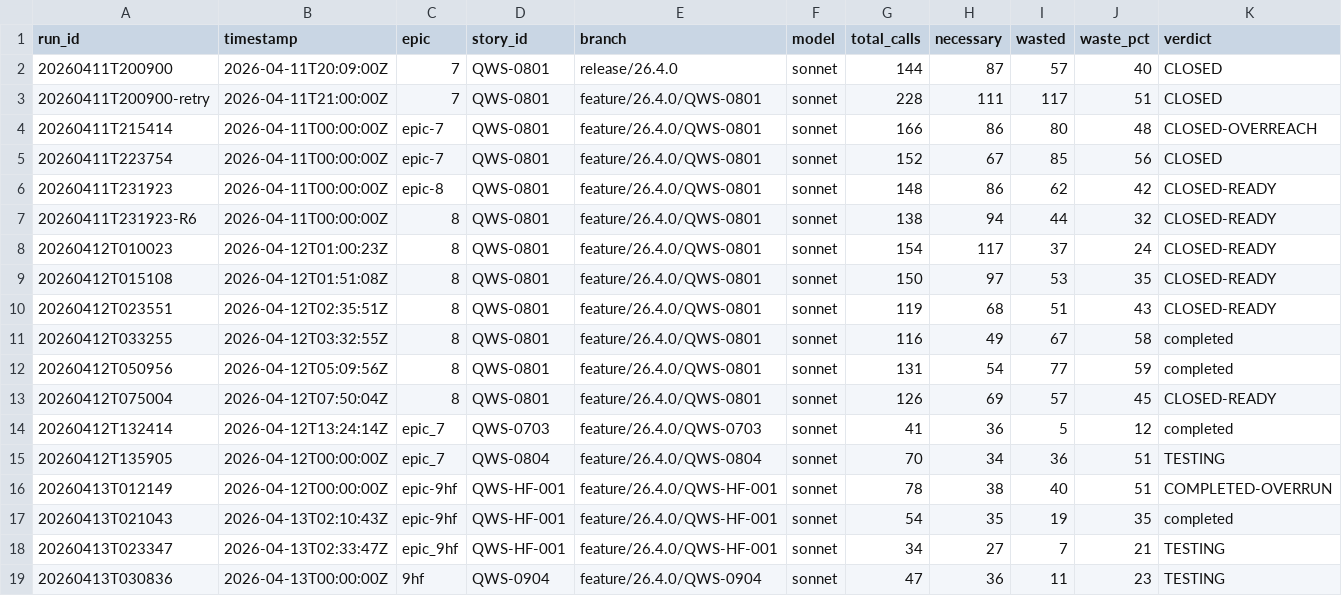
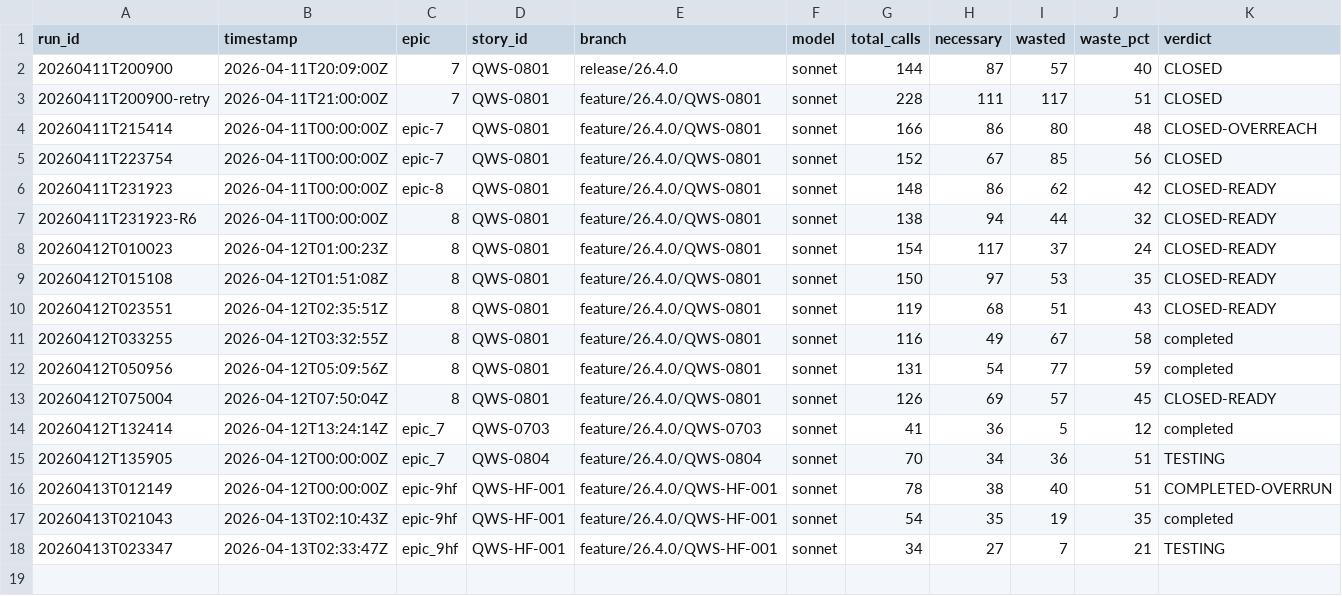
Before and after one commit to william-burks/QuantWorkstation, a CSV file: docs/agent-metrics/lead_engineer_runs.csv, drawn as a sheet; only a part is shown; rows hold the shown columns only; the diff names each change by its address in the sheet, - before the commit and + after, or states it on an @@ line.

Commit message:
Revert "status(QWS-0904): READY → TESTING"
This reverts commit 91d83d1ded02423a84fe9fb0ad5310eea4c9db00.

```diff
--- a/docs/agent-metrics/lead_engineer_runs.csv
+++ b/docs/agent-metrics/lead_engineer_runs.csv
-row 19: 20260413T030836 | 2026-04-13T00:00:00Z | 9hf | QWS-0904 | feature/26.4.0/QWS-0904 | sonnet | 47 | 36 | 11 | 23 | TESTING
```
Also changed, not shown: 3 other files.
